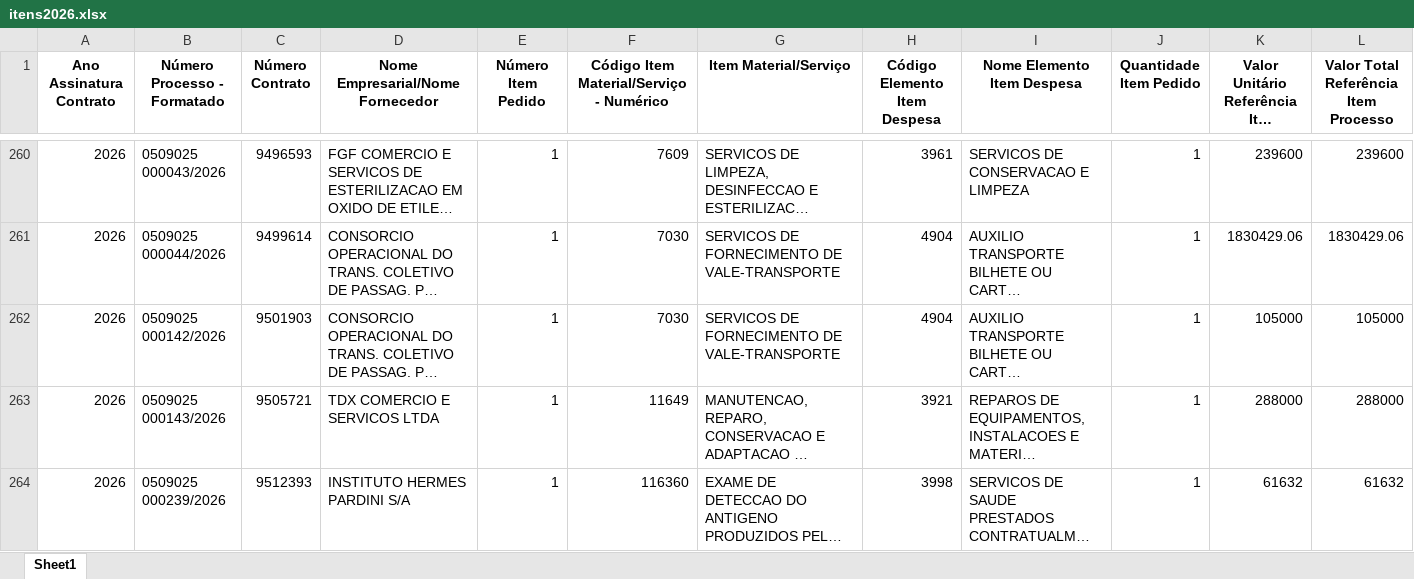
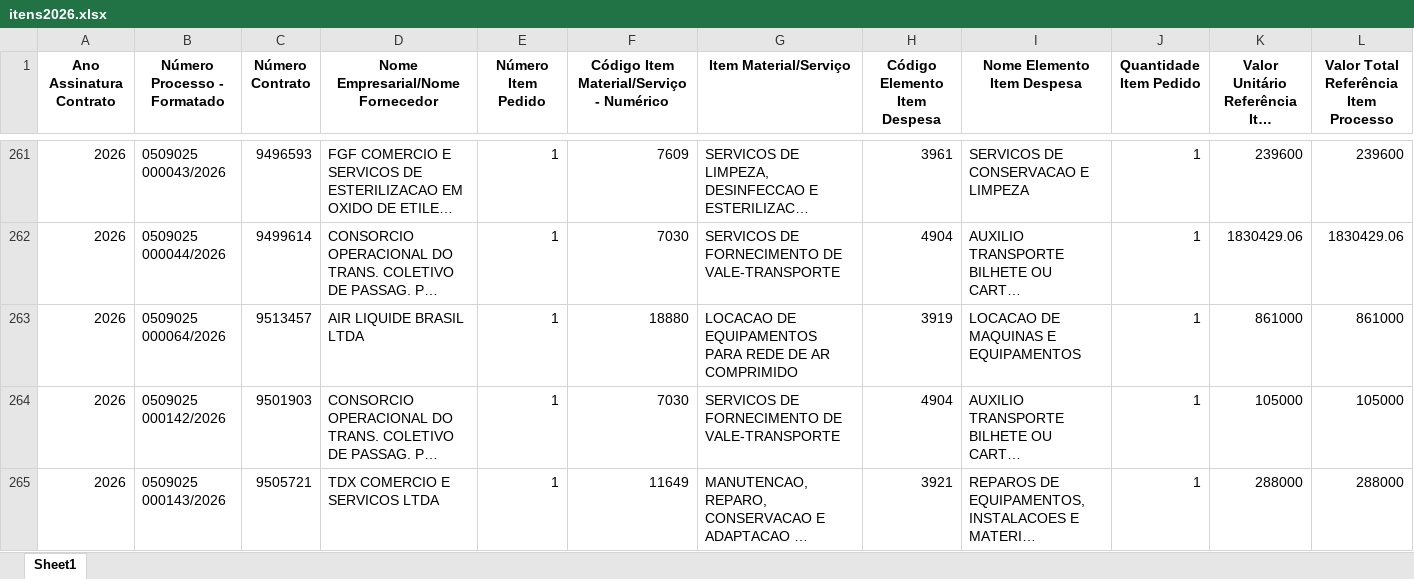
Before and after one commit to transparencia-mg/portal_contratos, an Excel workbook: upload/itens2026.xlsx, sheet Sheet1, drawn as a sheet; only a part is shown, gaps mark what is left out; the shorter side is filled out with more unchanged rows; long unchanged cells end in …; values as stored, in another font and other column widths than the file's, no borders; rows hold the shown columns only; the diff covers the shown part only; the diff names each change by its address in the sheet, - before the commit and + after, or states it on an @@ line.

```diff
--- a/upload/itens2026.xlsx (sheet Sheet1)
+++ b/upload/itens2026.xlsx (sheet Sheet1)
+row 263: 2026 | 0509025 000064/2026 | 9513457 | AIR LIQUIDE BRASIL LTDA | 1 | 18880 | LOCACAO DE EQUIPAMENTOS PARA REDE DE AR COMPRIMIDO | 3919 | LOCACAO DE MAQUINAS E EQUIPAMENTOS | 1 | 861000 | 861000
```
Also changed, not shown: 89 added rows elsewhere in this sheet, upload/contratos2026.xlsx, 8 other files.
